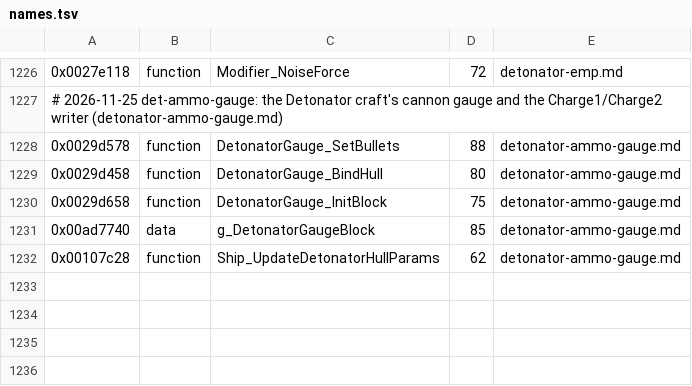
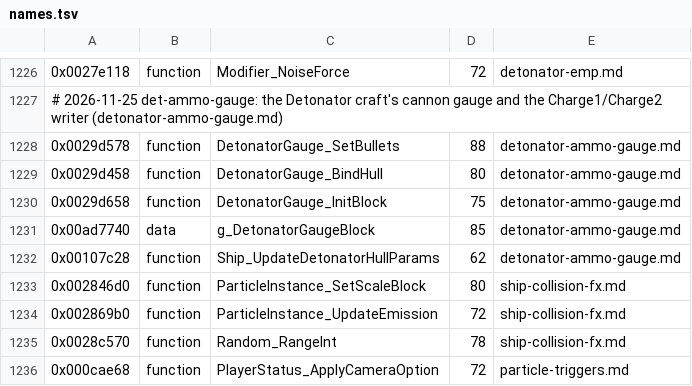
Before and after one commit to topaxi/OpenAntiGrav, a TSV file: docs/ghidra/functions/ps3-hdfury-eu/names.tsv, drawn as a sheet; only a part is shown, gaps mark what is left out; the diff names each change by its address in the sheet, - before the commit and + after, or states it on an @@ line.

```diff
--- a/docs/ghidra/functions/ps3-hdfury-eu/names.tsv
+++ b/docs/ghidra/functions/ps3-hdfury-eu/names.tsv
+row 1233: 0x002846d0 | function | ParticleInstance_SetScaleBlock | 80 | ship-collision-fx.md
+row 1234: 0x002869b0 | function | ParticleInstance_UpdateEmission | 72 | ship-collision-fx.md
+row 1235: 0x0028c570 | function | Random_RangeInt | 78 | ship-collision-fx.md
+row 1236: 0x000cae68 | function | PlayerStatus_ApplyCameraOption | 72 | particle-triggers.md
```
Also changed, not shown: 11 other files.
